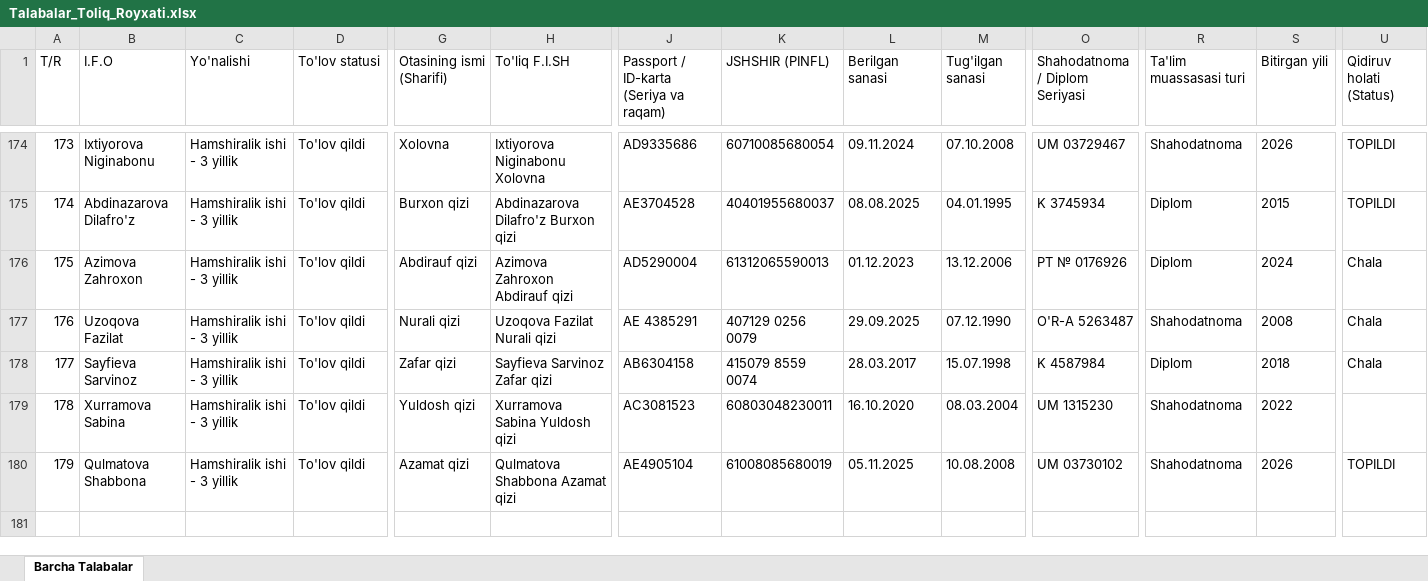
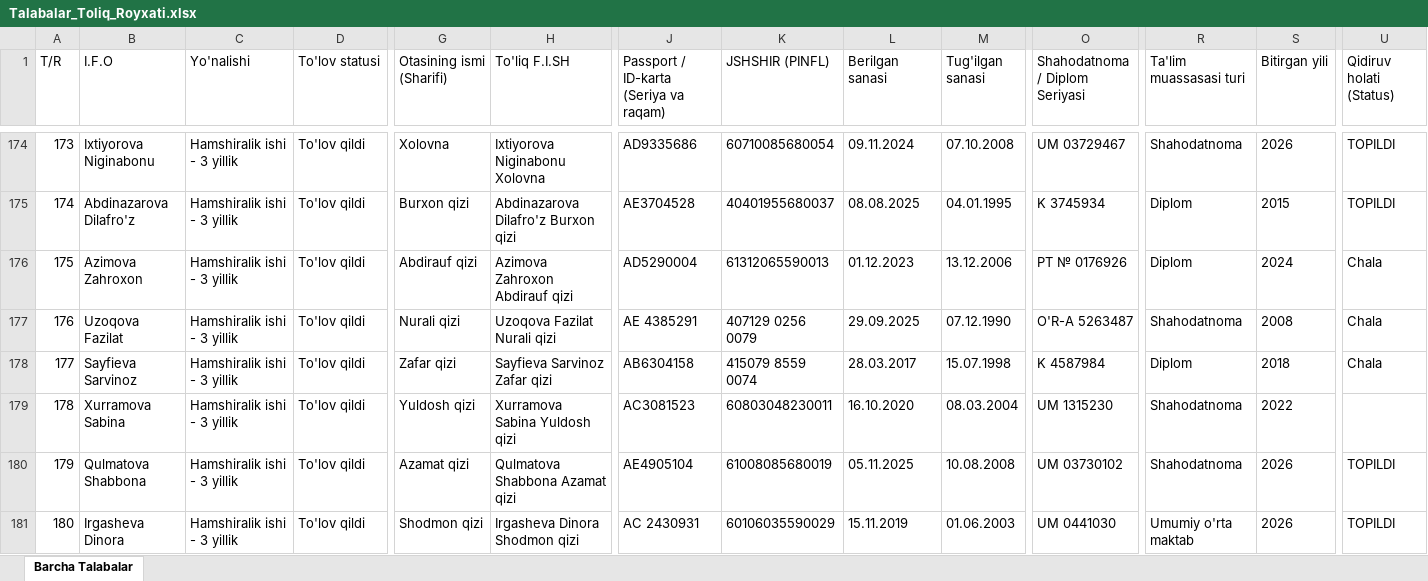
Before and after one commit to ozodbeknapasov007-dotcom/talabalar-jadvali, an Excel workbook: data/Talabalar_Toliq_Royxati.xlsx, sheet Barcha Talabalar, drawn as a sheet; only a part is shown, gaps mark what is left out; values as stored, in another font and other column widths than the file's, no borders; rows hold the shown columns only; the diff names each change by its address in the sheet, - before the commit and + after, or states it on an @@ line.

Commit message:
Auto: talaba ma'lumotlari yangilandi (2026-09-29 12:09:23)

```diff
--- a/data/Talabalar_Toliq_Royxati.xlsx (sheet Barcha Talabalar)
+++ b/data/Talabalar_Toliq_Royxati.xlsx (sheet Barcha Talabalar)
+row 181: 180 | Irgasheva Dinora | Hamshiralik ishi - 3 yillik | To'lov qildi | Shodmon qizi | Irgasheva Dinora Shodmon qizi | AC 2430931 | 60106035590029 | 15.11.2019 | 01.06.2003 | UM 0441030 | Umumiy o'rta maktab | 2026 | TOPILDI
```
